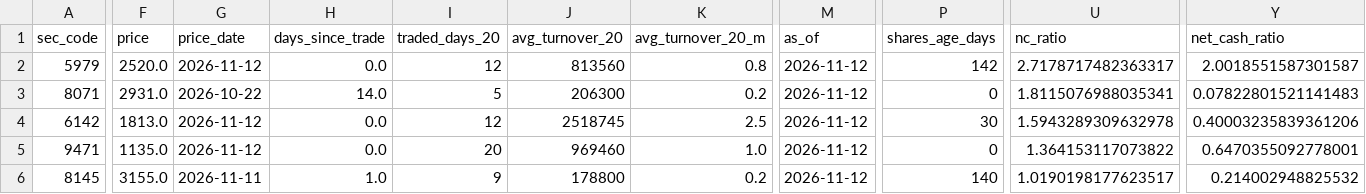
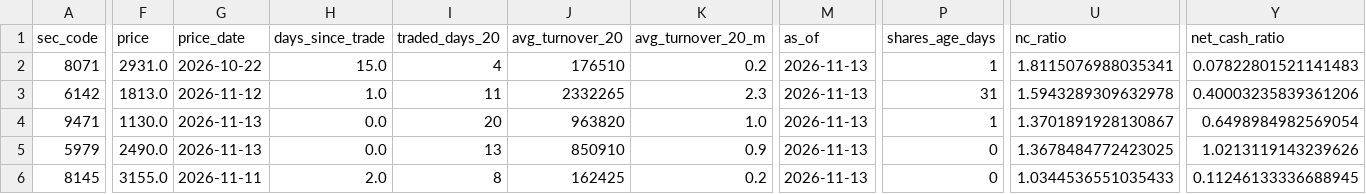
Before and after one commit to koureisyayou/kensaku_net001, a CSV file: net_net_candidates_local.csv, drawn as a sheet; only a part is shown, gaps mark what is left out; removed rows and columns are numbered as before the commit, all else as after; rows hold the shown columns only; the diff covers the shown part only; the diff names each change by its address in the sheet, - before the commit and + after, or states it on an @@ line.

```diff
--- a/net_net_candidates_local.csv
+++ b/net_net_candidates_local.csv
-row 2: 5979 | 2520.0 | 2026-11-12 | 0.0 | 12 | 813560 | 0.8 | 2026-11-12 | 142 | 2.7178717482363317 | 2.0018551587301587
-H2 (days_since_trade): 14.0
+H2 (days_since_trade): 15.0
-I2 (traded_days_20): 5
+I2 (traded_days_20): 4
-J2 (avg_turnover_20): 206300
+J2 (avg_turnover_20): 176510
-M2:M4 (as_of): 2026-11-12
+M2:M4 (as_of): 2026-11-13
-P2 (shares_age_days): 0
+P2 (shares_age_days): 1
-H3 (days_since_trade): 0.0
+H3 (days_since_trade): 1.0
-I3 (traded_days_20): 12
+I3 (traded_days_20): 11
-J3 (avg_turnover_20): 2518745
+J3 (avg_turnover_20): 2332265
-K3 (avg_turnover_20_m): 2.5
+K3 (avg_turnover_20_m): 2.3
-P3 (shares_age_days): 30
+P3 (shares_age_days): 31
-F4 (price): 1135.0
+F4 (price): 1130.0
-G4 (price_date): 2026-11-12
+G4 (price_date): 2026-11-13
-J4 (avg_turnover_20): 969460
+J4 (avg_turnover_20): 963820
-P4 (shares_age_days): 0
+P4 (shares_age_days): 1
-U4 (nc_ratio): 1.364153117073822
+U4 (nc_ratio): 1.3701891928130867
-Y4 (net_cash_ratio): 0.6470355092778001
+Y4 (net_cash_ratio): 0.6498984982569054
+row 5: 5979 | 2490.0 | 2026-11-13 | 0.0 | 13 | 850910 | 0.9 | 2026-11-13 | 0 | 1.3678484772423025 | 1.0213119143239626
-H6 (days_since_trade): 1.0
+H6 (days_since_trade): 2.0
-I6 (traded_days_20): 9
+I6 (traded_days_20): 8
-J6 (avg_turnover_20): 178800
+J6 (avg_turnover_20): 162425
-M6 (as_of): 2026-11-12
+M6 (as_of): 2026-11-13
-P6 (shares_age_days): 140
+P6 (shares_age_days): 0
-U6 (nc_ratio): 1.0190198177623517
+U6 (nc_ratio): 1.0344536551035433
-Y6 (net_cash_ratio): 0.214002948825532
+Y6 (net_cash_ratio): 0.11246133336688945
```
Also changed, not shown: 12 edited cells elsewhere in this file, jpx_alerts_cache.csv, local_prices.csv, 12 other files.
